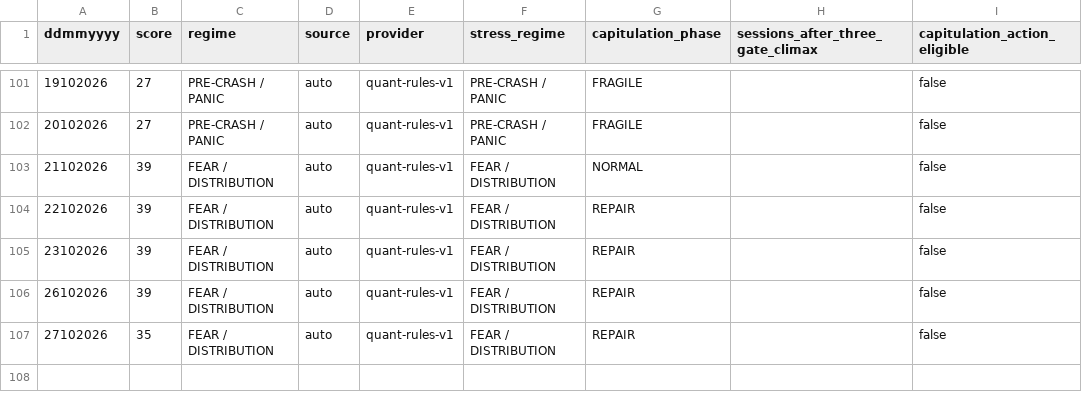
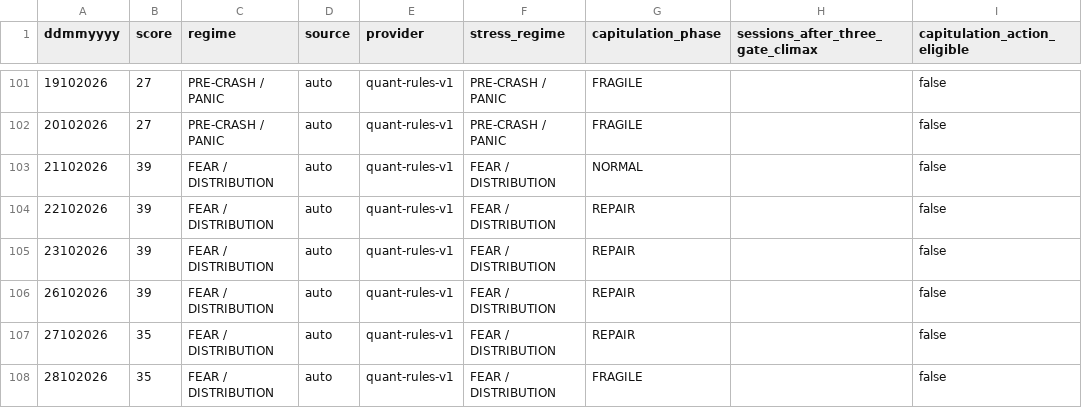
Before and after one commit to cuocsongthinhvuong8868-sketch/onl_quant-platform, a CSV file: data_lake/Ai_cio_report.csv, drawn as a sheet; only a part is shown, gaps mark what is left out; the diff names each change by its address in the sheet, - before the commit and + after, or states it on an @@ line.

```diff
--- a/data_lake/Ai_cio_report.csv
+++ b/data_lake/Ai_cio_report.csv
+row 108: 28102026 | 35 | FEAR / DISTRIBUTION | auto | quant-rules-v1 | FEAR / DISTRIBUTION | FRAGILE |  | false
```
Also changed, not shown: 26 other files.
